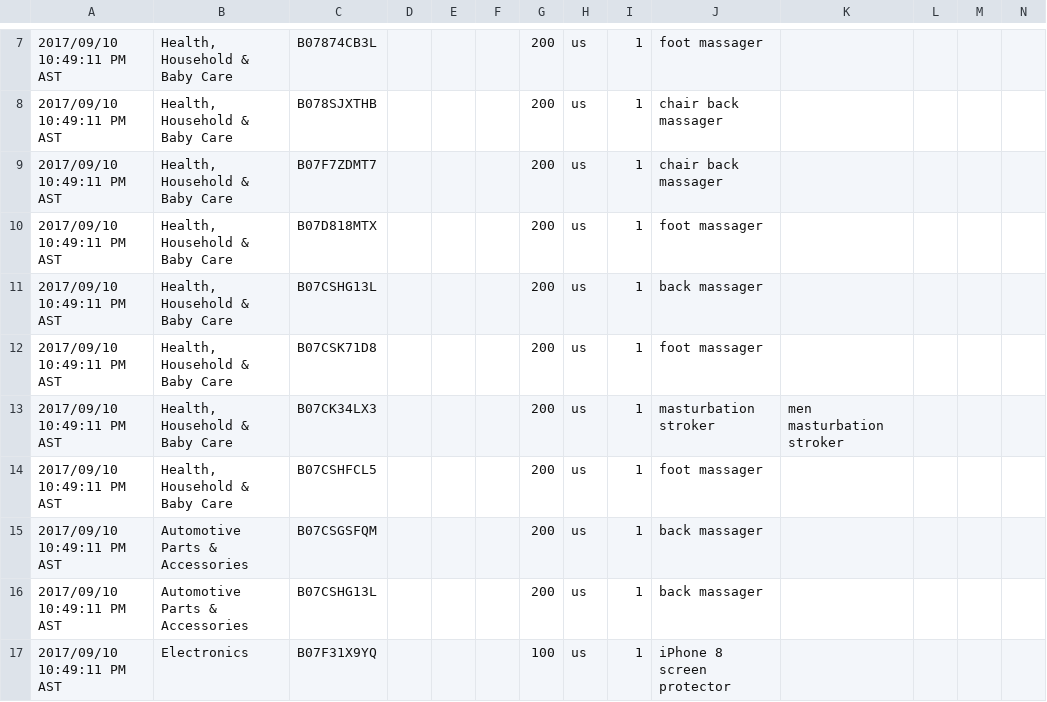
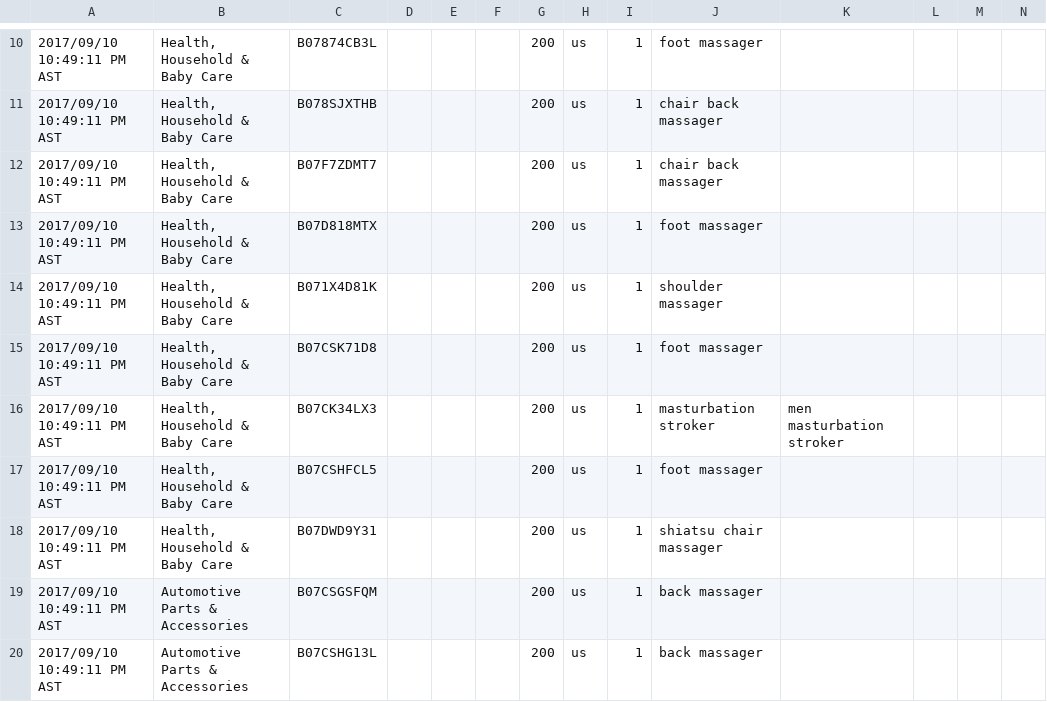
Before and after one commit to czds68/AmazonBuy, a CSV file: amazonbuy_database/view.csv, drawn as a sheet; only a part is shown, gaps mark what is left out; the shorter side is filled out with more unchanged rows; addresses are those after the commit; rows hold the shown columns only; the diff covers the shown part only; the diff names each change by its address in the sheet, - before the commit and + after, or states it on an @@ line.

```diff
--- a/amazonbuy_database/view.csv
+++ b/amazonbuy_database/view.csv
-C14: B07CSHG13L
+C14: B071X4D81K
-J14: back massager
+J14: shoulder massager
+row 18: 2017/09/10 10:49:11 PM AST | Health, Household & Baby Care | B07DWD9Y31 |  |  |  | 200 | us | 1 | shiatsu chair massager
```
Also changed, not shown: 6 added rows and 2 edited cells elsewhere in this file, amazonbuy_database/productinfo.csv, 5 other files.
